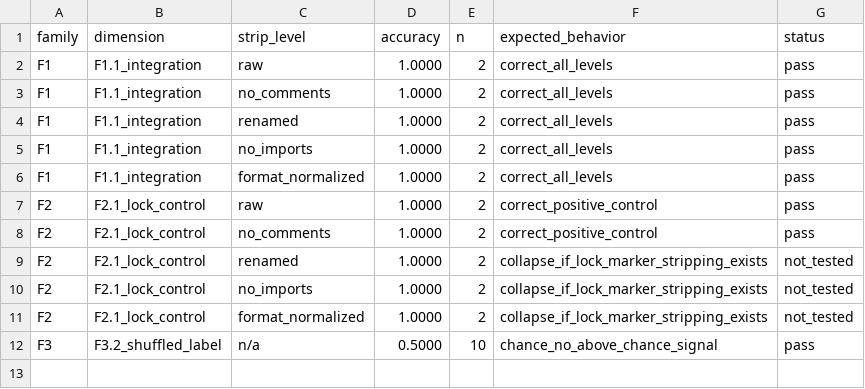
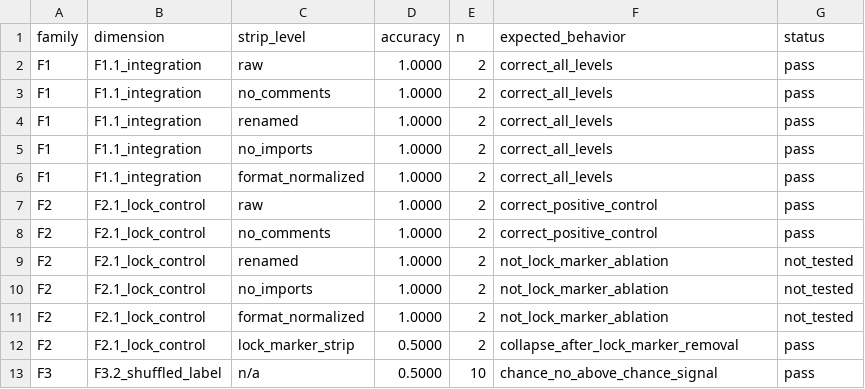
Before and after one commit to cesar-andress/invert, a CSV file: results/core_v2/slice_matrix.csv, drawn as a sheet.

```diff
--- a/results/core_v2/slice_matrix.csv
+++ b/results/core_v2/slice_matrix.csv
@@ -8,5 +8,6 @@ F2,F2.1_lock_control,raw,1.0000,2,correct_positive_control,pass
 F2,F2.1_lock_control,no_comments,1.0000,2,correct_positive_control,pass
-F2,F2.1_lock_control,renamed,1.0000,2,collapse_if_lock_marker_stripping_exists,not_tested
-F2,F2.1_lock_control,no_imports,1.0000,2,collapse_if_lock_marker_stripping_exists,not_tested
-F2,F2.1_lock_control,format_normalized,1.0000,2,collapse_if_lock_marker_stripping_exists,not_tested
+F2,F2.1_lock_control,renamed,1.0000,2,not_lock_marker_ablation,not_tested
+F2,F2.1_lock_control,no_imports,1.0000,2,not_lock_marker_ablation,not_tested
+F2,F2.1_lock_control,format_normalized,1.0000,2,not_lock_marker_ablation,not_tested
+F2,F2.1_lock_control,lock_marker_strip,0.5000,2,collapse_after_lock_marker_removal,pass
 F3,F3.2_shuffled_label,n/a,0.5000,10,chance_no_above_chance_signal,pass
```
Also changed, not shown: results/core_v2/slice_analysis.csv, 9 other files.
